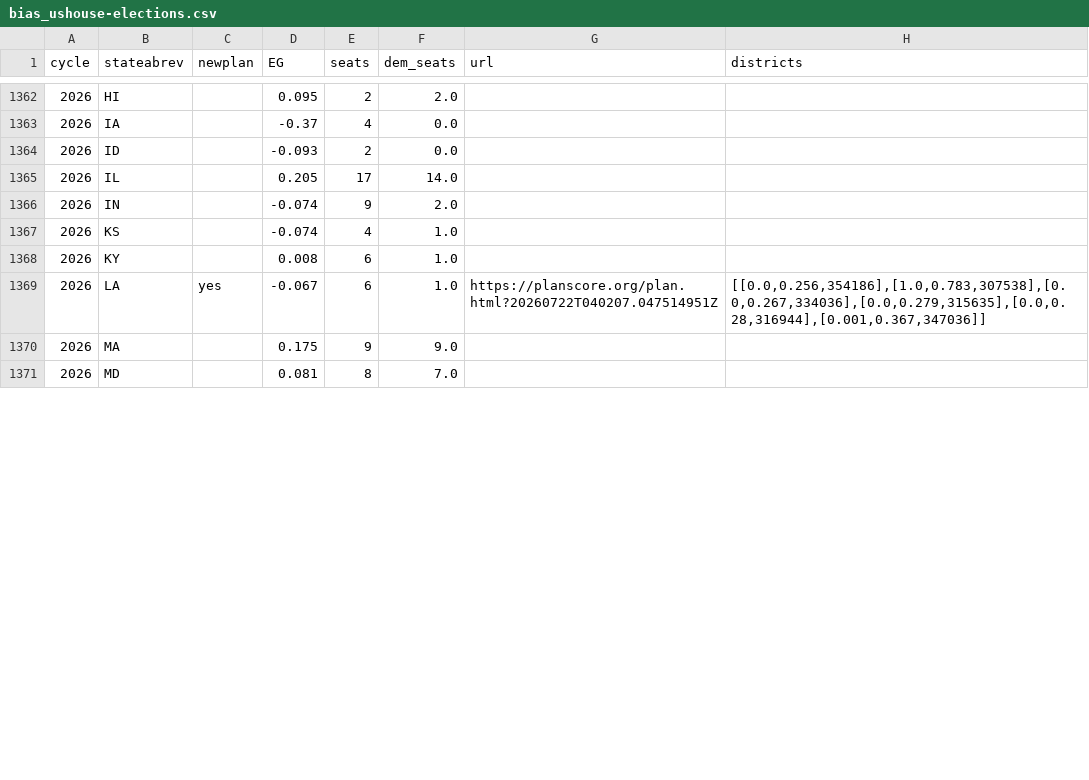
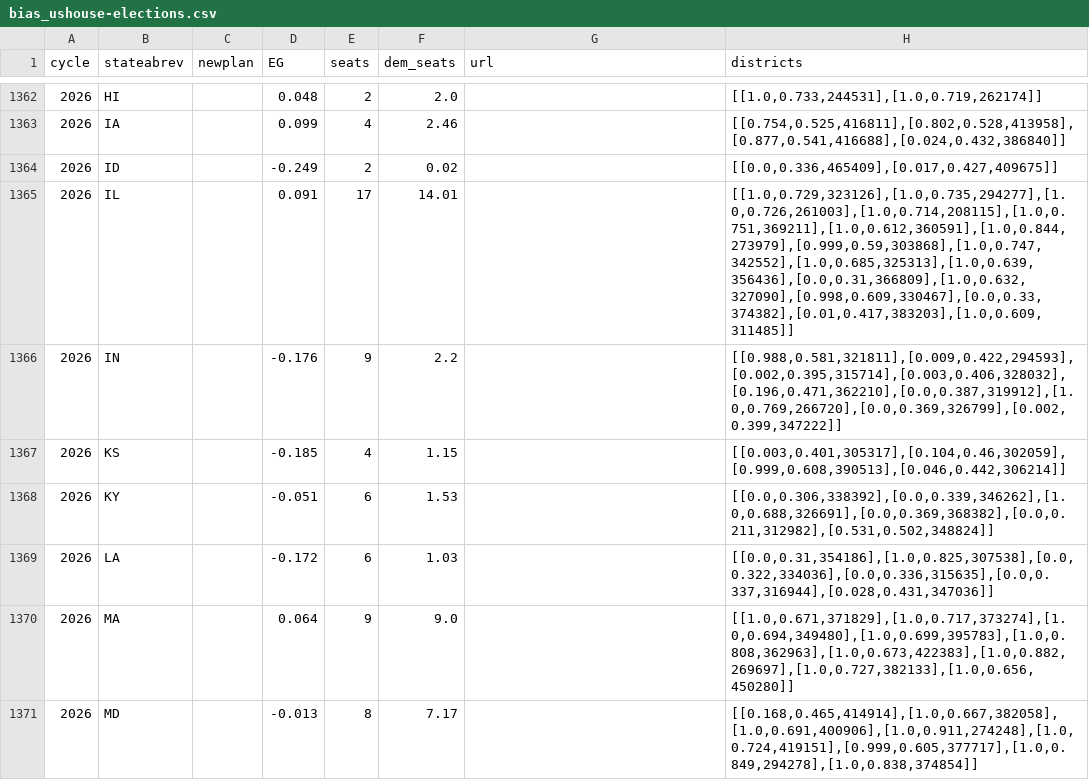
Before and after one commit to PlanScore/FrontPage, a CSV file: WEBSITE_OUTPUT/data/bias_ushouse-elections.csv, drawn as a sheet; only a part is shown, gaps mark what is left out; the diff covers the shown part only.

```diff
--- a/WEBSITE_OUTPUT/data/bias_ushouse-elections.csv
+++ b/WEBSITE_OUTPUT/data/bias_ushouse-elections.csv
@@ -1362,10 +1362,10 @@ cycle,stateabrev,newplan,EG,seats,dem_seats,url,districts
-2026,HI,,0.095,2,2.0,,
-2026,IA,,-0.37,4,0.0,,
-2026,ID,,-0.093,2,0.0,,
-2026,IL,,0.205,17,14.0,,
-2026,IN,,-0.074,9,2.0,,
-2026,KS,,-0.074,4,1.0,,
-2026,KY,,0.008,6,1.0,,
-2026,LA,yes,-0.067,6,1.0,https://planscore.org/plan.html?20260722T040207.047514951Z,"[[0.0,0.256,354186],[1.0,0.783,307538],[0.0,0.267,334036],[0.0,0.279,315635],[0.0,0.28,316944],[0.001,0.367,347036]]"
-2026,MA,,0.175,9,9.0,,
-2026,MD,,0.081,8,7.0,,
+2026,HI,,0.048,2,2.0,,"[[1.0,0.733,244531],[1.0,0.719,262174]]"
+2026,IA,,0.099,4,2.46,,"[[0.754,0.525,416811],[0.802,0.528,413958],[0.877,0.541,416688],[0.024,0.432,386840]]"
+2026,ID,,-0.249,2,0.02,,"[[0.0,0.336,465409],[0.017,0.427,409675]]"
+2026,IL,,0.091,17,14.01,,"[[1.0,0.729,323126],[1.0,0.735,294277],[1.0,0.726,261003],[1.0,0.714,208115],[1.0,0.751,369211],[1.0,0.612,360591],[1.0,0.844,273979],[0.999,0.59,303868],[1.0,0.747,342552],[1.0,0.685,325313],[1.0,0.639,356436],[0.0,0.31,366809],[1.0,0.632,327090],[0.998,0.609,330467],[0.0,0.33,374382],[0.01,0.417,383203],[1.0,0.609,311485]]"
+2026,IN,,-0.176,9,2.2,,"[[0.988,0.581,321811],[0.009,0.422,294593],[0.002,0.395,315714],[0.003,0.406,328032],[0.196,0.471,362210],[0.0,0.387,319912],[1.0,0.769,266720],[0.0,0.369,326799],[0.002,0.399,347222]]"
+2026,KS,,-0.185,4,1.15,,"[[0.003,0.401,305317],[0.104,0.46,302059],[0.999,0.608,390513],[0.046,0.442,306214]]"
+2026,KY,,-0.051,6,1.53,,"[[0.0,0.306,338392],[0.0,0.339,346262],[1.0,0.688,326691],[0.0,0.369,368382],[0.0,0.211,312982],[0.531,0.502,348824]]"
+2026,LA,,-0.172,6,1.03,,"[[0.0,0.31,354186],[1.0,0.825,307538],[0.0,0.322,334036],[0.0,0.336,315635],[0.0,0.337,316944],[0.028,0.431,347036]]"
+2026,MA,,0.064,9,9.0,,"[[1.0,0.671,371829],[1.0,0.717,373274],[1.0,0.694,349480],[1.0,0.699,395783],[1.0,0.808,362963],[1.0,0.673,422383],[1.0,0.882,269697],[1.0,0.727,382133],[1.0,0.656,450280]]"
+2026,MD,,-0.013,8,7.17,,"[[0.168,0.465,414914],[1.0,0.667,382058],[1.0,0.691,400906],[1.0,0.911,274248],[1.0,0.724,419151],[0.999,0.605,377717],[1.0,0.849,294278],[1.0,0.838,374854]]"
```
Also changed, not shown: 121 edited cells elsewhere in this file, WEBSITE_OUTPUT/data/bias_ushouse-plans.csv, 3 other files.
